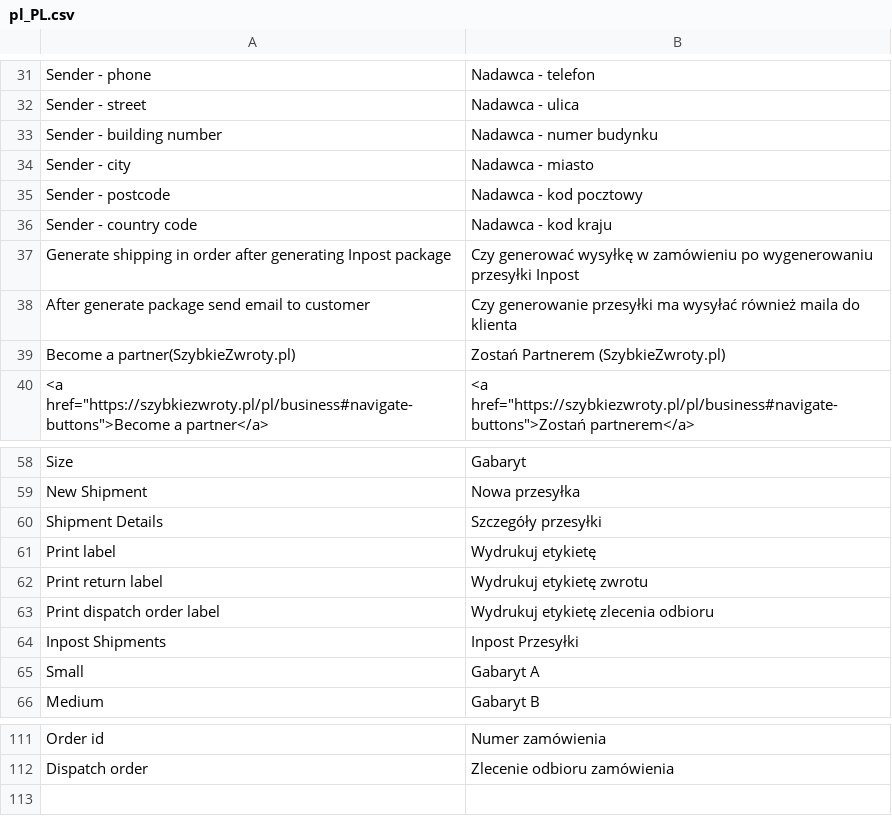
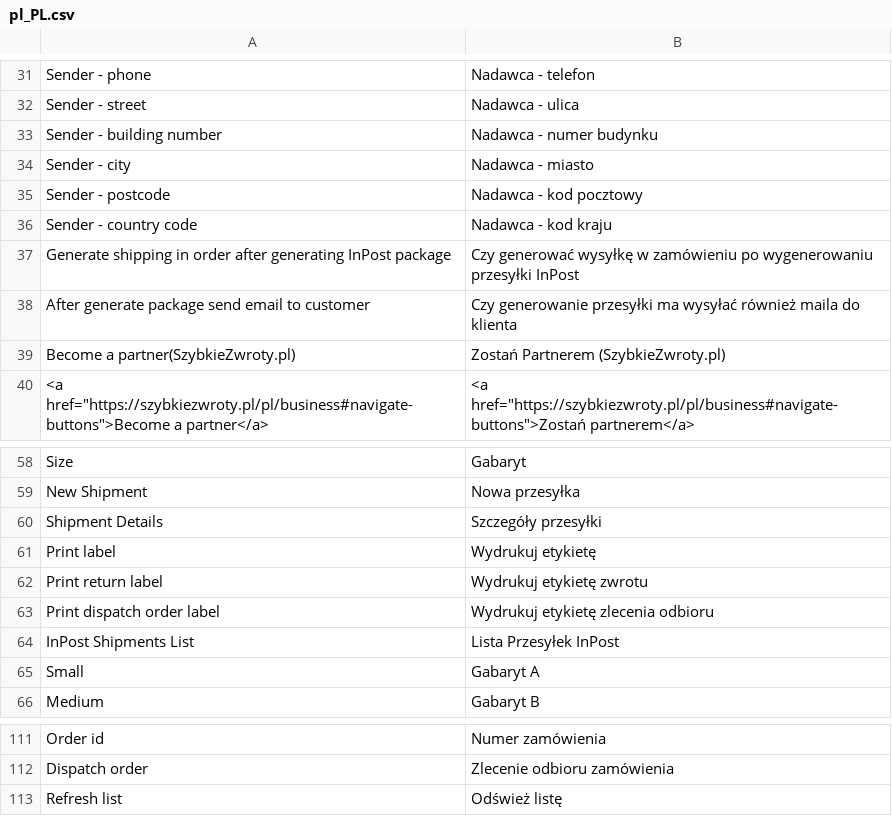
Before and after one commit to InPost-Magento/smartmage_inpost, a CSV file: i18n/pl_PL.csv, drawn as a sheet; only a part is shown, gaps mark what is left out.

Commit message:
INPOST General refactor

```diff
--- a/i18n/pl_PL.csv
+++ b/i18n/pl_PL.csv
@@ -36,3 +36,3 @@ Sender - postcode,Nadawca - kod pocztowy
 Sender - country code,Nadawca - kod kraju
-Generate shipping in order after generating Inpost package,Czy generować wysyłkę w zamówieniu po wygenerowaniu przesyłki Inpost
+Generate shipping in order after generating InPost package,Czy generować wysyłkę w zamówieniu po wygenerowaniu przesyłki InPost
 After generate package send email to customer,Czy generowanie przesyłki ma wysyłać również maila do klienta
@@ -63,3 +63,3 @@ Print return label,Wydrukuj etykietę zwrotu
 Print dispatch order label,Wydrukuj etykietę zlecenia odbioru
-Inpost Shipments,Inpost Przesyłki
+InPost Shipments List,Lista Przesyłek InPost
 Small,Gabaryt A
@@ -112 +112,2 @@ Order id,Numer zamówienia
 Dispatch order,Zlecenie odbioru zamówienia
+Refresh list, Odśwież listę
```
Also changed, not shown: 7 other files.
